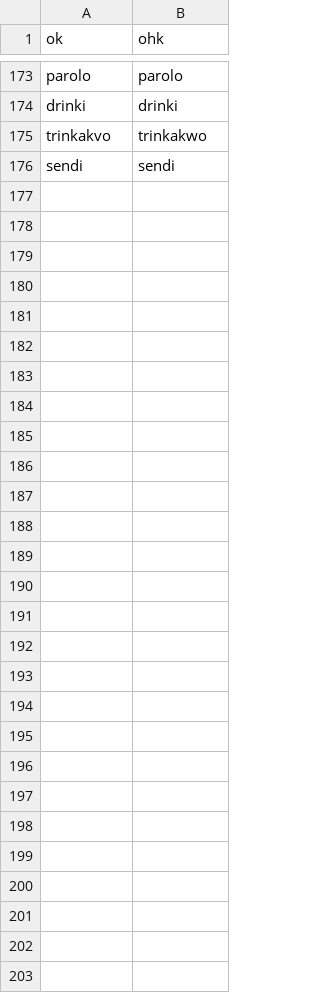
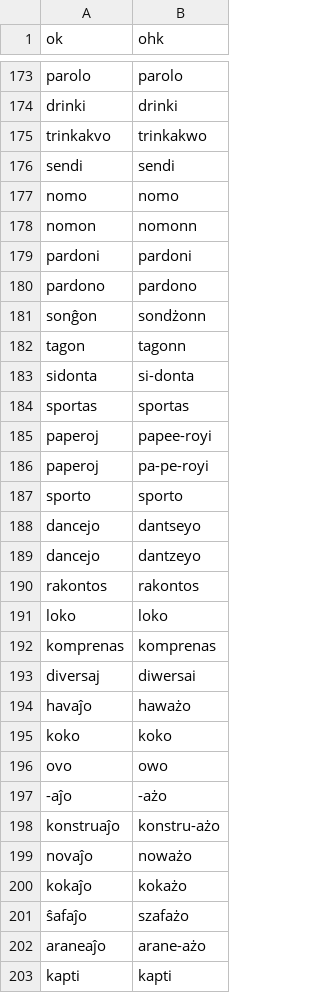
Before and after one commit to masoris/esperanto_tts, a TSV file: exception_pol.tsv, drawn as a sheet; only a part is shown, gaps mark what is left out.

```diff
--- a/exception_pol.tsv
+++ b/exception_pol.tsv
@@ -176 +176,28 @@ trinkakvo	trinkakwo
 sendi	sendi
+nomo	nomo
+nomon	nomonn
+pardoni	pardoni
+pardono	pardono
+sonĝon	sondżonn
+tagon	tagonn
+sidonta	si-donta
+sportas	sportas
+paperoj	papee-royi
+paperoj	pa-pe-royi
+sporto	sporto
+dancejo	dantseyo
+dancejo	dantzeyo
+rakontos	rakontos
+loko	loko
+komprenas	komprenas
+diversaj	diwersai
+havaĵo	haważo
+koko	koko
+ovo	owo
+-aĵo	-ażo
+konstruaĵo	konstru-ażo
+novaĵo	noważo
+kokaĵo	kokażo
+ŝafaĵo	szafażo
+araneaĵo	arane-ażo
+kapti	kapti
```
Also changed, not shown: 2 other files.
